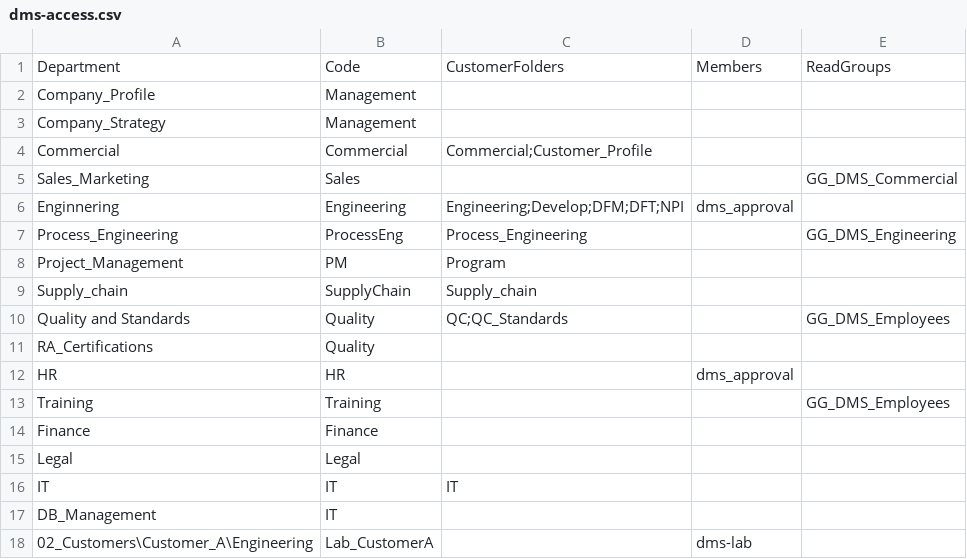
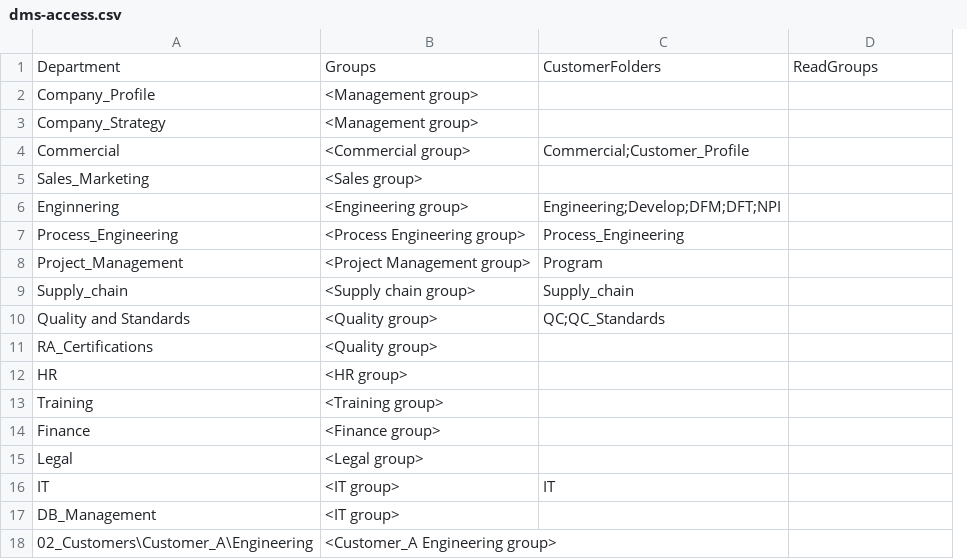
Before and after one commit to ovadir2/DMS, a CSV file: scripts/dms-access.csv, drawn as a sheet; removed rows and columns are numbered as before the commit, all else as after; the diff names each change by its address in the sheet, - before the commit and + after, or states it on an @@ line.

```diff
--- a/scripts/dms-access.csv
+++ b/scripts/dms-access.csv
-column B, rows 1-18: Code | Management | Management | Commercial | Sales | Engineering | ProcessEng | PM | SupplyChain | Quality | Quality | HR | Training | Finance | Legal | IT | IT | Lab_CustomerA
+column B, rows 1-18: Groups | <Management group> | <Management group> | <Commercial group> | <Sales group> | <Engineering group> | <Process Engineering group> | <Project Management group> | <Supply chain group> | <Quality group> | <Quality group> | <HR group> | <Training group> | <Finance group> | <Legal group> | <IT group> | <IT group> | <Customer_A Engineering group>
-column D, rows 1-18: Members |  |  |  |  | dms_approval |  |  |  |  |  | dms_approval |  |  |  |  |  | dms-lab
-D5: GG_DMS_Commercial
+D5: (empty)
-D7: GG_DMS_Engineering
+D7: (empty)
-D10: GG_DMS_Employees
+D10: (empty)
-D13: GG_DMS_Employees
+D13: (empty)
```
Also changed, not shown: 2 other files.
